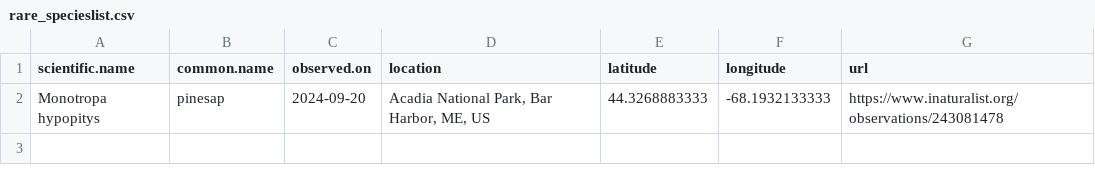
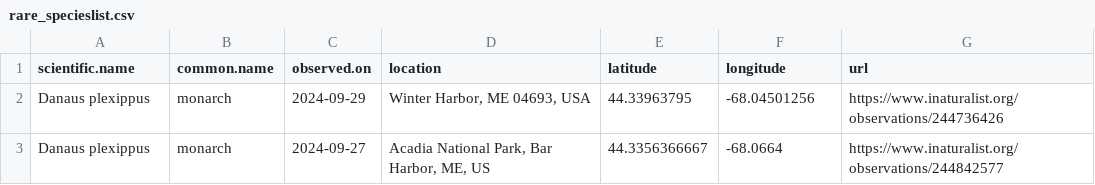
Before and after one commit to Kylelima21/ANP_managers_report, a CSV file: email_alerts/outputs/rare_specieslist.csv, drawn as a sheet.

```diff
--- a/email_alerts/outputs/rare_specieslist.csv
+++ b/email_alerts/outputs/rare_specieslist.csv
@@ -1,2 +1,3 @@
 "scientific.name","common.name","observed.on","location","latitude","longitude","url"
-"Monotropa hypopitys","pinesap",2024-09-20,"Acadia National Park, Bar Harbor, ME, US",44.3268883333,-68.1932133333,"https://www.inaturalist.org/observations/243081478"
+"Danaus plexippus","monarch",2024-09-29,"Winter Harbor, ME 04693, USA",44.33963795,-68.04501256,"https://www.inaturalist.org/observations/244736426"
+"Danaus plexippus","monarch",2024-09-27,"Acadia National Park, Bar Harbor, ME, US",44.3356366667,-68.0664,"https://www.inaturalist.org/observations/244842577"
```
Also changed, not shown: email_alerts/outputs/invasive_pestslist.csv, 3 other files.
